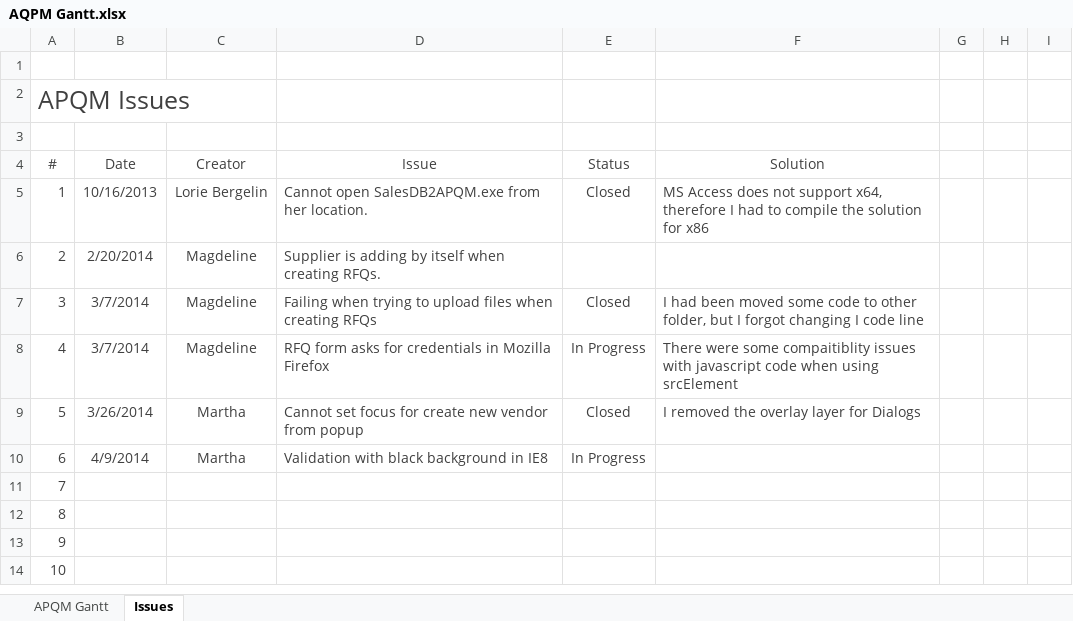
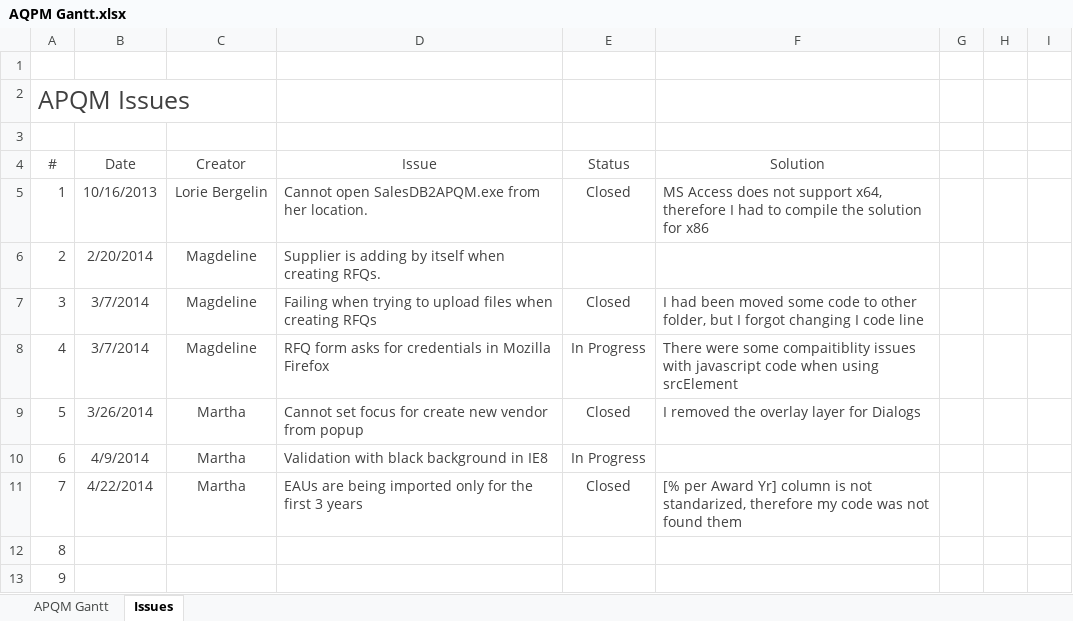
Before and after one commit to inspiraCode/APQM, an Excel workbook: AQPM Gantt.xlsx, sheet Issues, drawn as a sheet; only a part is shown; the shorter side is filled out with more unchanged rows; values as stored, in another font and other column widths than the file's, no borders; table styles not drawn; the diff names each change by its address in the sheet, - before the commit and + after, or states it on an @@ line.

```diff
--- a/AQPM Gantt.xlsx (sheet Issues)
+++ b/AQPM Gantt.xlsx (sheet Issues)
-B11 (Date): (empty)
+B11 (Date): 4/22/2014
-C11 (Creator): (empty)
+C11 (Creator): Martha
-D11 (Issue): (empty)
+D11 (Issue): EAUs are being imported only for the first 3 years
-E11 (Status): (empty)
+E11 (Status): Closed
-F11 (Solution): (empty)
+F11 (Solution): [% per Award Yr] column is not standarized, therefore my code was not found them
```
Also changed, not shown: sheet APQM Gantt, charts or pictures, 7 other files.
